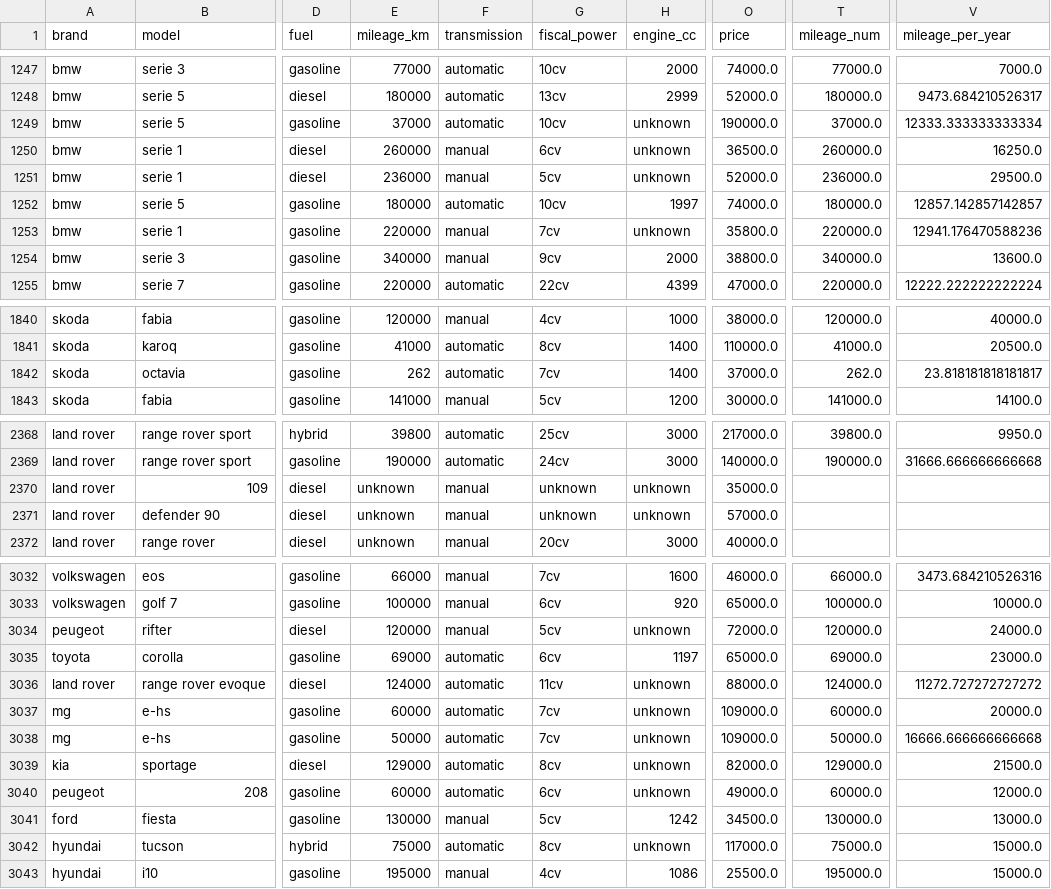
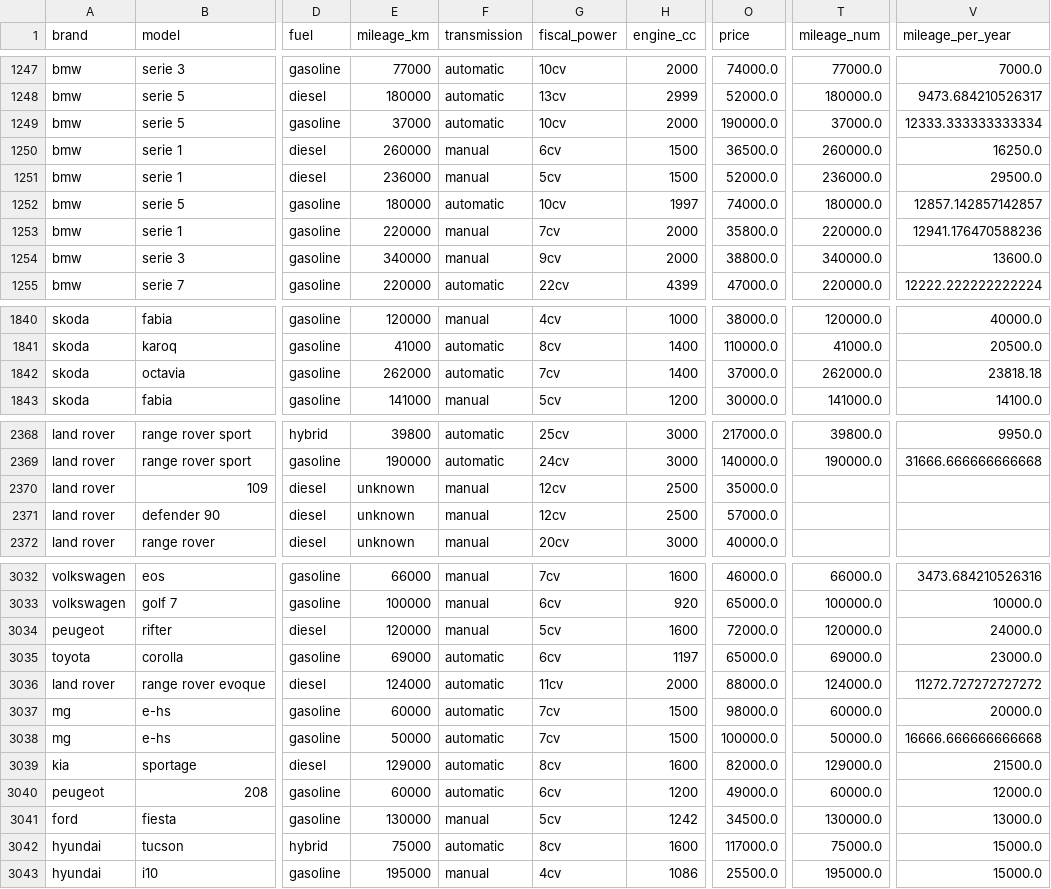
Before and after one commit to Safwen-bm/AutoValu, a CSV file: ml-service/data/cars_used.csv, drawn as a sheet; only a part is shown, gaps mark what is left out; the diff covers the shown part only; the diff names each change by its address in the sheet, - before the commit and + after, or states it on an @@ line.

```diff
--- a/ml-service/data/cars_used.csv
+++ b/ml-service/data/cars_used.csv
-H1249 (engine_cc): unknown
+H1249 (engine_cc): 2000
-H1250:H1251 (engine_cc): unknown
+H1250:H1251 (engine_cc): 1500
-H1253 (engine_cc): unknown
+H1253 (engine_cc): 2000
-E1842 (mileage_km): 262
+E1842 (mileage_km): 262000
-T1842 (mileage_num): 262.0
+T1842 (mileage_num): 262000.0
-V1842 (mileage_per_year): 23.818181818181817
+V1842 (mileage_per_year): 23818.18
-G2370:G2371 (fiscal_power): unknown
+G2370:G2371 (fiscal_power): 12cv
-H2370:H2371 (engine_cc): unknown
+H2370:H2371 (engine_cc): 2500
-H3034 (engine_cc): unknown
+H3034 (engine_cc): 1600
-H3036 (engine_cc): unknown
+H3036 (engine_cc): 2000
-H3037:H3038 (engine_cc): unknown
+H3037:H3038 (engine_cc): 1500
-O3037 (price): 109000.0
+O3037 (price): 98000.0
-O3038 (price): 109000.0
+O3038 (price): 100000.0
-H3039 (engine_cc): unknown
+H3039 (engine_cc): 1600
-H3040 (engine_cc): unknown
+H3040 (engine_cc): 1200
-H3042 (engine_cc): unknown
+H3042 (engine_cc): 1600
```
Also changed, not shown: 101 edited cells elsewhere in this file.
